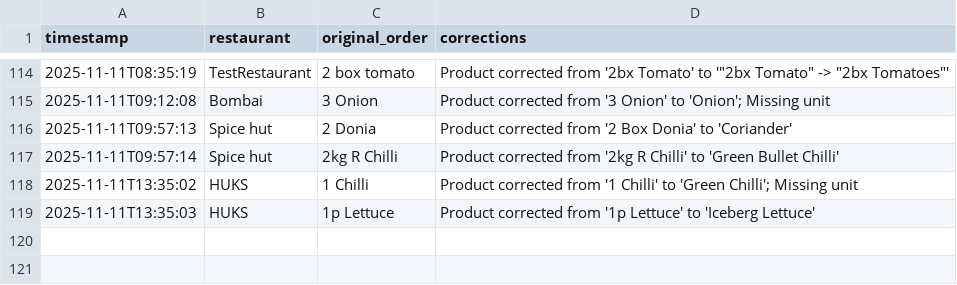
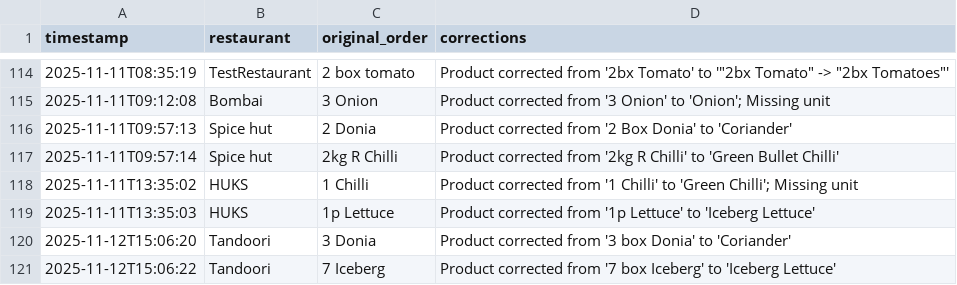
Before and after one commit to YasirC6565/OrderHub, a CSV file: corrections.csv, drawn as a sheet; only a part is shown, gaps mark what is left out.

```diff
--- a/corrections.csv
+++ b/corrections.csv
@@ -155 +155,3 @@ timestamp,restaurant,original_order,corrections,
 2025-11-11T13:35:03,HUKS,1p Lettuce,Product corrected from '1p Lettuce' to 'Iceberg Lettuce'
+2025-11-12T15:06:20,Tandoori,3 Donia,Product corrected from '3 box Donia' to 'Coriander'
+2025-11-12T15:06:22,Tandoori,7 Iceberg,Product corrected from '7 box Iceberg' to 'Iceberg Lettuce'
```
Also changed, not shown: 13 other files.
